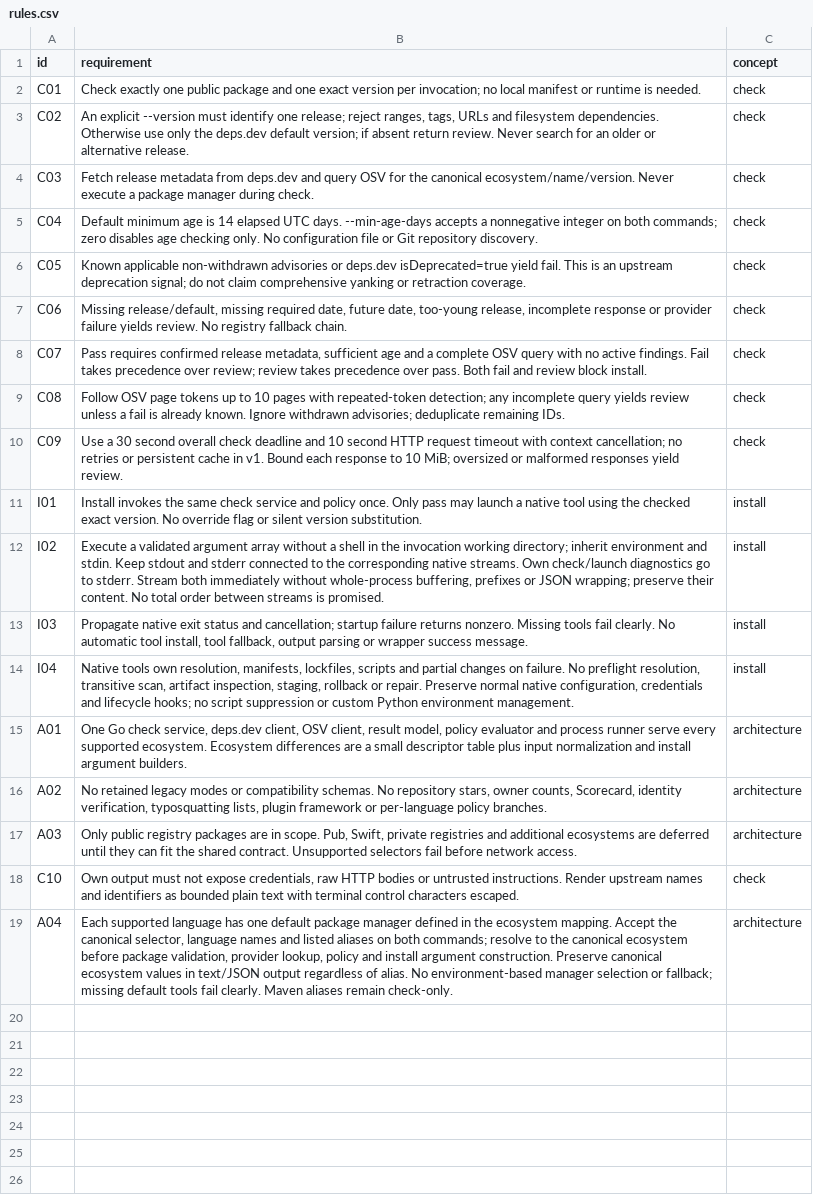
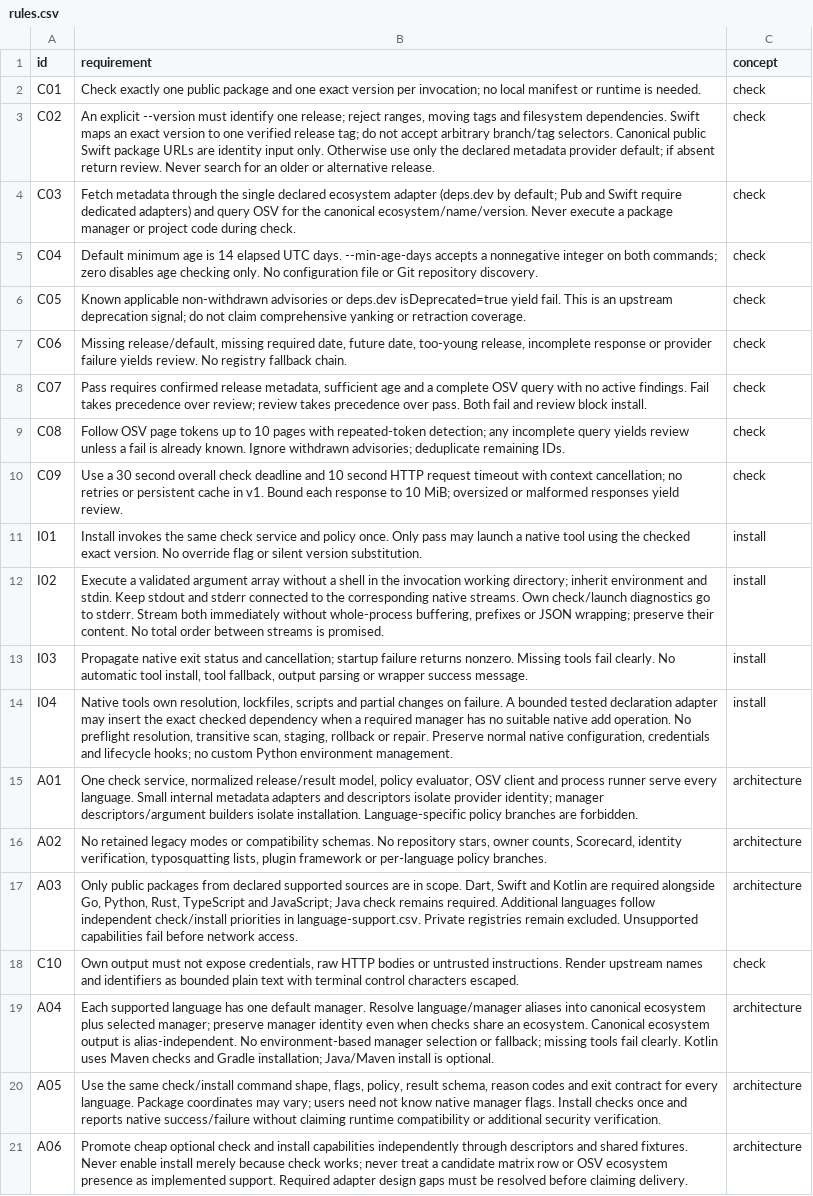
Before and after one commit to flarebyte/gh-dependency-pulse, a CSV file: doc/design-meta/examples/rules.csv, drawn as a sheet.

Commit message:
Specify specs for several languages

```diff
--- a/doc/design-meta/examples/rules.csv
+++ b/doc/design-meta/examples/rules.csv
@@ -2,4 +2,4 @@ id,requirement,concept
 C01,Check exactly one public package and one exact version per invocation; no local manifest or runtime is needed.,check
-C02,"An explicit --version must identify one release; reject ranges, tags, URLs and filesystem dependencies. Otherwise use only the deps.dev default version; if absent return review. Never search for an older or alternative release.",check
-C03,Fetch release metadata from deps.dev and query OSV for the canonical ecosystem/name/version. Never execute a package manager during check.,check
+C02,"An explicit --version must identify one release; reject ranges, moving tags and filesystem dependencies. Swift maps an exact version to one verified release tag; do not accept arbitrary branch/tag selectors. Canonical public Swift package URLs are identity input only. Otherwise use only the declared metadata provider default; if absent return review. Never search for an older or alternative release.",check
+C03,Fetch metadata through the single declared ecosystem adapter (deps.dev by default; Pub and Swift require dedicated adapters) and query OSV for the canonical ecosystem/name/version. Never execute a package manager or project code during check.,check
 C04,Default minimum age is 14 elapsed UTC days. --min-age-days accepts a nonnegative integer on both commands; zero disables age checking only. No configuration file or Git repository discovery.,check
@@ -13,7 +13,9 @@ I02,"Execute a validated argument array without a shell in the invocation workin
 I03,"Propagate native exit status and cancellation; startup failure returns nonzero. Missing tools fail clearly. No automatic tool install, tool fallback, output parsing or wrapper success message.",install
-I04,"Native tools own resolution, manifests, lockfiles, scripts and partial changes on failure. No preflight resolution, transitive scan, artifact inspection, staging, rollback or repair. Preserve normal native configuration, credentials and lifecycle hooks; no script suppression or custom Python environment management.",install
-A01,"One Go check service, deps.dev client, OSV client, result model, policy evaluator and process runner serve every supported ecosystem. Ecosystem differences are a small descriptor table plus input normalization and install argument builders.",architecture
+I04,"Native tools own resolution, lockfiles, scripts and partial changes on failure. A bounded tested declaration adapter may insert the exact checked dependency when a required manager has no suitable native add operation. No preflight resolution, transitive scan, staging, rollback or repair. Preserve normal native configuration, credentials and lifecycle hooks; no custom Python environment management.",install
+A01,"One check service, normalized release/result model, policy evaluator, OSV client and process runner serve every language. Small internal metadata adapters and descriptors isolate provider identity; manager descriptors/argument builders isolate installation. Language-specific policy branches are forbidden.",architecture
 A02,"No retained legacy modes or compatibility schemas. No repository stars, owner counts, Scorecard, identity verification, typosquatting lists, plugin framework or per-language policy branches.",architecture
-A03,"Only public registry packages are in scope. Pub, Swift, private registries and additional ecosystems are deferred until they can fit the shared contract. Unsupported selectors fail before network access.",architecture
+A03,"Only public packages from declared supported sources are in scope. Dart, Swift and Kotlin are required alongside Go, Python, Rust, TypeScript and JavaScript; Java check remains required. Additional languages follow independent check/install priorities in language-support.csv. Private registries remain excluded. Unsupported capabilities fail before network access.",architecture
 C10,"Own output must not expose credentials, raw HTTP bodies or untrusted instructions. Render upstream names and identifiers as bounded plain text with terminal control characters escaped.",check
-A04,"Each supported language has one default package manager defined in the ecosystem mapping. Accept the canonical selector, language names and listed aliases on both commands; resolve to the canonical ecosystem before package validation, provider lookup, policy and install argument construction. Preserve canonical ecosystem values in text/JSON output regardless of alias. No environment-based manager selection or fallback; missing default tools fail clearly. Maven aliases remain check-only.",architecture
+A04,Each supported language has one default manager. Resolve language/manager aliases into canonical ecosystem plus selected manager; preserve manager identity even when checks share an ecosystem. Canonical ecosystem output is alias-independent. No environment-based manager selection or fallback; missing tools fail clearly. Kotlin uses Maven checks and Gradle installation; Java/Maven install is optional.,architecture
+A05,"Use the same check/install command shape, flags, policy, result schema, reason codes and exit contract for every language. Package coordinates may vary; users need not know native manager flags. Install checks once and reports native success/failure without claiming runtime compatibility or additional security verification.",architecture
+A06,Promote cheap optional check and install capabilities independently through descriptors and shared fixtures. Never enable install merely because check works; never treat a candidate matrix row or OSV ecosystem presence as implemented support. Required adapter design gaps must be resolved before claiming delivery.,architecture
```
Also changed, not shown: doc/design-meta/examples/acceptance.csv, doc/design-meta/examples/ecosystems.csv, 4 other files.
